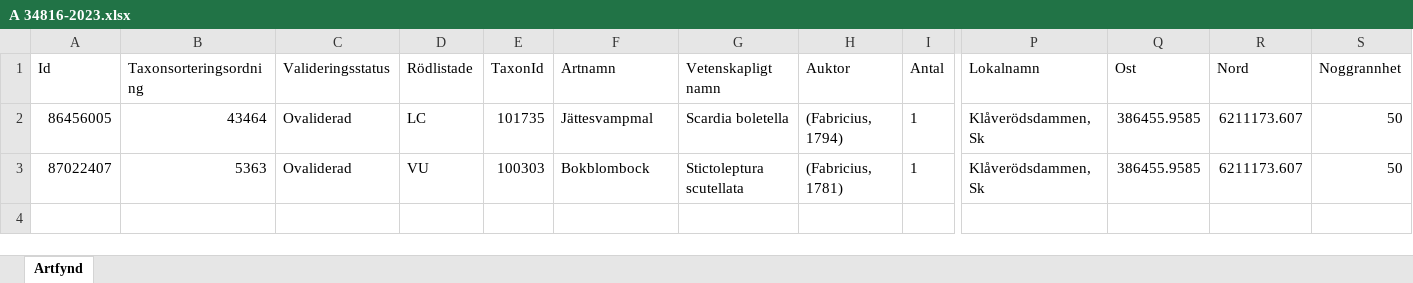
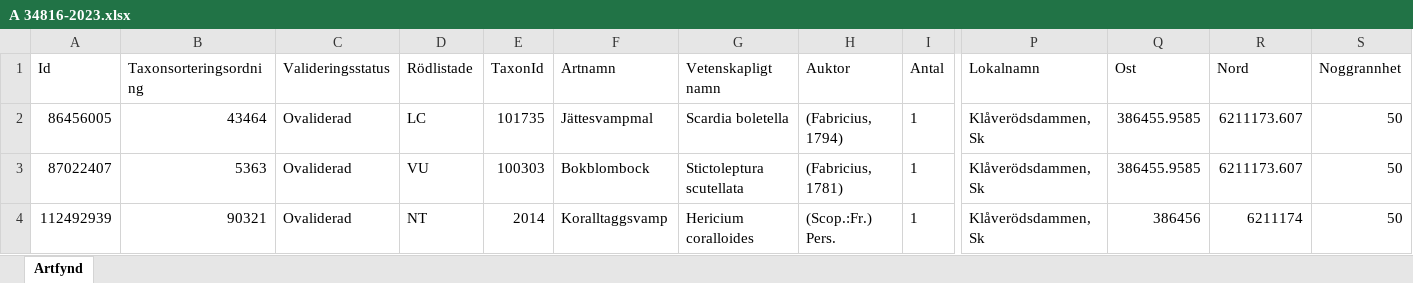
Before and after one commit to klasma/Logging_SVALOV, an Excel workbook: artfynd/A 34816-2023.xlsx, sheet Artfynd, drawn as a sheet; only a part is shown, gaps mark what is left out; values as stored, in another font and other column widths than the file's, no borders; rows hold the shown columns only; the diff names each change by its address in the sheet, - before the commit and + after, or states it on an @@ line.

```diff
--- a/artfynd/A 34816-2023.xlsx (sheet Artfynd)
+++ b/artfynd/A 34816-2023.xlsx (sheet Artfynd)
+row 4: 112492939 | 90321 | Ovaliderad | NT | 2014 | Koralltaggsvamp | Hericium coralloides | (Scop.:Fr.) Pers. | 1 | Klåverödsdammen, Sk | 386456 | 6211174 | 50
```
Also changed, not shown: artfynd/A 1233-2020.xlsx, artfynd/A 26855-2022.xlsx, 41 other files.
